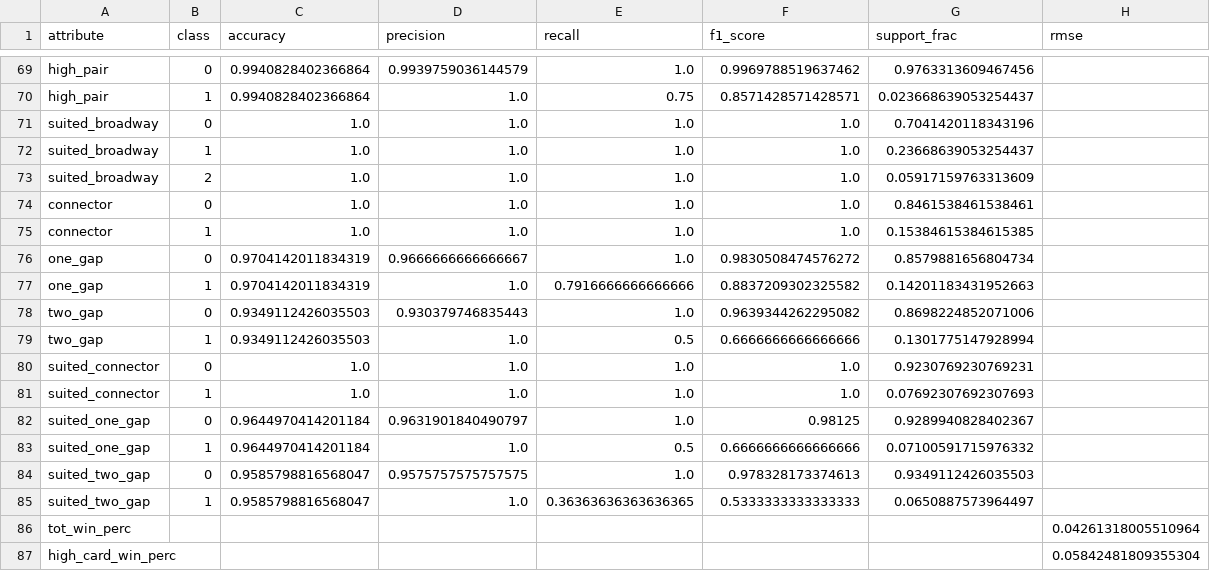
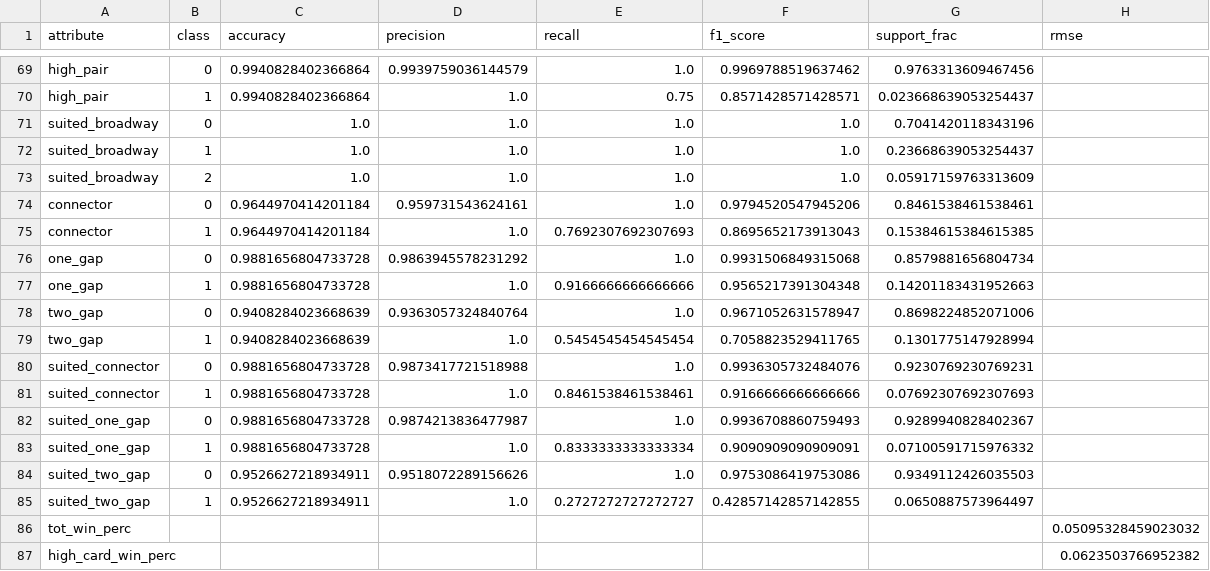
Before and after one commit to joncampbell29/poker_embeddings, a CSV file: results/prob_preflop_contrastiveencoder.csv, drawn as a sheet; only a part is shown, gaps mark what is left out; the diff covers the shown part only.

Commit message:
contrastive

```diff
--- a/results/prob_preflop_contrastiveencoder.csv
+++ b/results/prob_preflop_contrastiveencoder.csv
@@ -73,15 +73,15 @@ suited_broadway,1,1.0,1.0,1.0,1.0,0.23668639053254437,
 suited_broadway,2,1.0,1.0,1.0,1.0,0.05917159763313609,
-connector,0,1.0,1.0,1.0,1.0,0.8461538461538461,
-connector,1,1.0,1.0,1.0,1.0,0.15384615384615385,
-one_gap,0,0.9704142011834319,0.9666666666666667,1.0,0.9830508474576272,0.8579881656804734,
-one_gap,1,0.9704142011834319,1.0,0.7916666666666666,0.8837209302325582,0.14201183431952663,
-two_gap,0,0.9349112426035503,0.930379746835443,1.0,0.9639344262295082,0.8698224852071006,
-two_gap,1,0.9349112426035503,1.0,0.5,0.6666666666666666,0.1301775147928994,
-suited_connector,0,1.0,1.0,1.0,1.0,0.9230769230769231,
-suited_connector,1,1.0,1.0,1.0,1.0,0.07692307692307693,
-suited_one_gap,0,0.9644970414201184,0.9631901840490797,1.0,0.98125,0.9289940828402367,
-suited_one_gap,1,0.9644970414201184,1.0,0.5,0.6666666666666666,0.07100591715976332,
-suited_two_gap,0,0.9585798816568047,0.9575757575757575,1.0,0.978328173374613,0.9349112426035503,
-suited_two_gap,1,0.9585798816568047,1.0,0.36363636363636365,0.5333333333333333,0.0650887573964497,
-tot_win_perc,,,,,,,0.04261318005510964
-high_card_win_perc,,,,,,,0.05842481809355304
+connector,0,0.9644970414201184,0.959731543624161,1.0,0.9794520547945206,0.8461538461538461,
+connector,1,0.9644970414201184,1.0,0.7692307692307693,0.8695652173913043,0.15384615384615385,
+one_gap,0,0.9881656804733728,0.9863945578231292,1.0,0.9931506849315068,0.8579881656804734,
+one_gap,1,0.9881656804733728,1.0,0.9166666666666666,0.9565217391304348,0.14201183431952663,
+two_gap,0,0.9408284023668639,0.9363057324840764,1.0,0.9671052631578947,0.8698224852071006,
+two_gap,1,0.9408284023668639,1.0,0.5454545454545454,0.7058823529411765,0.1301775147928994,
+suited_connector,0,0.9881656804733728,0.9873417721518988,1.0,0.9936305732484076,0.9230769230769231,
+suited_connector,1,0.9881656804733728,1.0,0.8461538461538461,0.9166666666666666,0.07692307692307693,
+suited_one_gap,0,0.9881656804733728,0.9874213836477987,1.0,0.9936708860759493,0.9289940828402367,
+suited_one_gap,1,0.9881656804733728,1.0,0.8333333333333334,0.9090909090909091,0.07100591715976332,
+suited_two_gap,0,0.9526627218934911,0.9518072289156626,1.0,0.9753086419753086,0.9349112426035503,
+suited_two_gap,1,0.9526627218934911,1.0,0.2727272727272727,0.42857142857142855,0.0650887573964497,
+tot_win_perc,,,,,,,0.05095328459023032
+high_card_win_perc,,,,,,,0.0623503766952382
```
Also changed, not shown: 160 edited cells elsewhere in this file, 3 other files.
